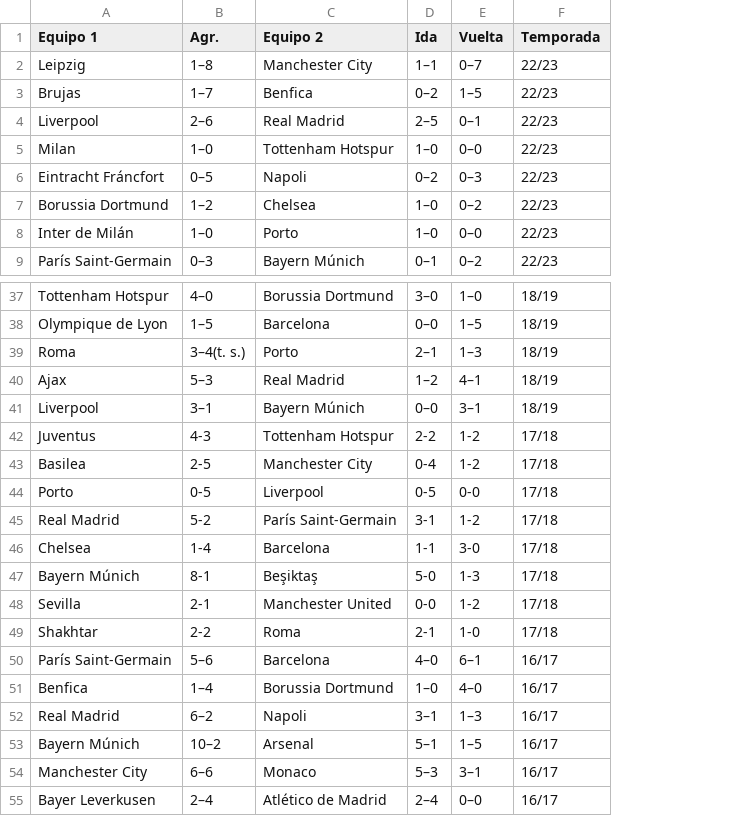
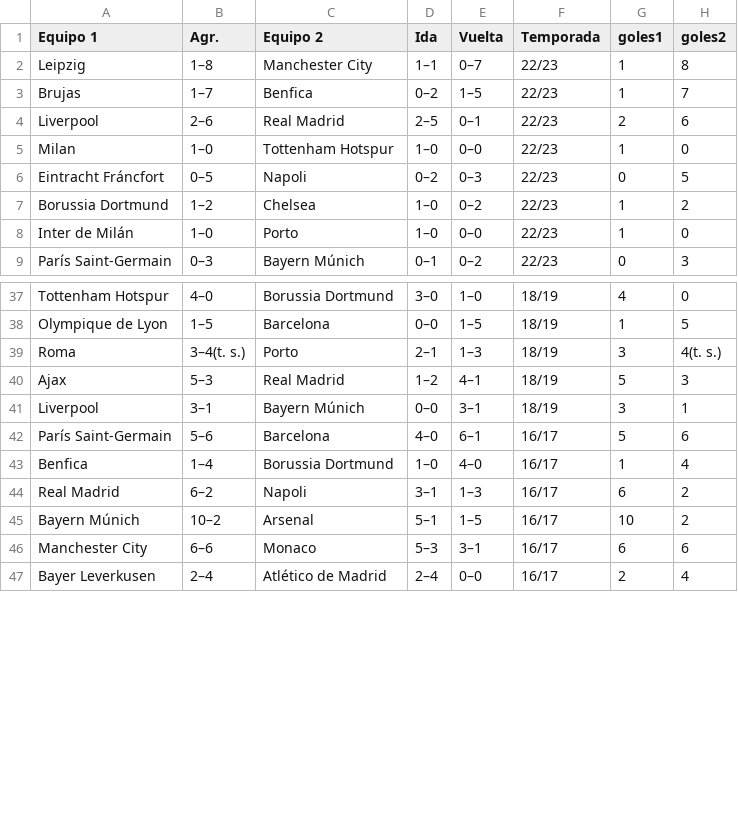
Before and after one commit to crltsnch/Champions_23-24, a CSV file: octavos.csv, drawn as a sheet; only a part is shown, gaps mark what is left out; removed rows and columns are numbered as before the commit, all else as after; the diff names each change by its address in the sheet, - before the commit and + after, or states it on an @@ line.

Commit message:
crear nuevas columnas

```diff
--- a/octavos.csv
+++ b/octavos.csv
+column G (goles1), rows 2-9: 1 | 1 | 2 | 1 | 0 | 1 | 1 | 0; rows 37-47: 4 | 1 | 3 | 5 | 3 | 5 | 1 | 6 | 10 | 6 | 2
+column H (goles2), rows 2-9: 8 | 7 | 6 | 0 | 5 | 2 | 0 | 3; rows 37-47: 0 | 5 | 4(t. s.) | 3 | 1 | 6 | 4 | 2 | 2 | 6 | 4
-row 42: Juventus | 4-3 | Tottenham Hotspur | 2-2 | 1-2 | 17/18
-row 43: Basilea | 2-5 | Manchester City | 0-4 | 1-2 | 17/18
-row 44: Porto | 0-5 | Liverpool | 0-5 | 0-0 | 17/18
-row 45: Real Madrid | 5-2 | París Saint-Germain | 3-1 | 1-2 | 17/18
-row 46: Chelsea | 1-4 | Barcelona | 1-1 | 3-0 | 17/18
-row 47: Bayern Múnich | 8-1 | Beşiktaş | 5-0 | 1-3 | 17/18
-row 48: Sevilla | 2-1 | Manchester United | 0-0 | 1-2 | 17/18
-row 49: Shakhtar | 2-2 | Roma | 2-1 | 1-0 | 17/18
```
Also changed, not shown: 1 other file.
